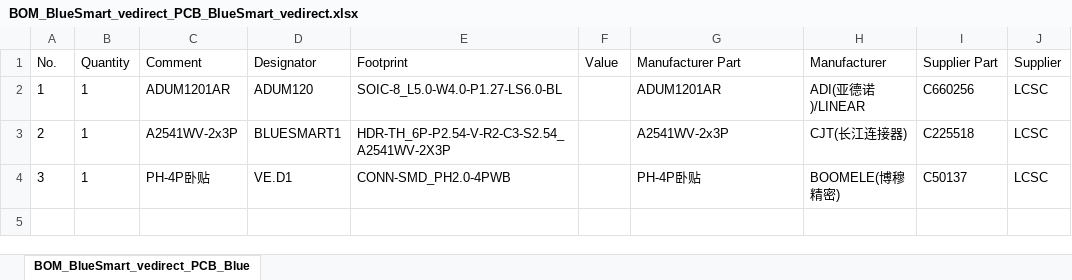
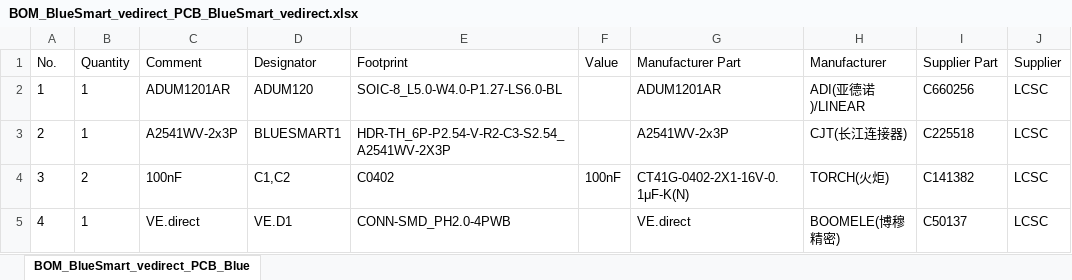
Before and after one commit to wasn-eu/Victron_BlueSmart_IP22, an Excel workbook: pcb/BOM_BlueSmart_vedirect_PCB_BlueSmart_vedirect.xlsx, sheet BOM_BlueSmart_vedirect_PCB_Blue, drawn as a sheet; values as stored, in another font and other column widths than the file's, no borders; the diff names each change by its address in the sheet, - before the commit and + after, or states it on an @@ line.

```diff
--- a/pcb/BOM_BlueSmart_vedirect_PCB_BlueSmart_vedirect.xlsx (sheet BOM_BlueSmart_vedirect_PCB_Blue)
+++ b/pcb/BOM_BlueSmart_vedirect_PCB_BlueSmart_vedirect.xlsx (sheet BOM_BlueSmart_vedirect_PCB_Blue)
-B4 (Quantity): 1
+B4 (Quantity): 2
-C4 (Comment): PH-4P卧贴
+C4 (Comment): 100nF
-D4 (Designator): VE.D1
+D4 (Designator): C1,C2
-E4 (Footprint): CONN-SMD_PH2.0-4PWB
+E4 (Footprint): C0402
-F4 (Value): (empty)
+F4 (Value): 100nF
-G4 (Manufacturer Part): PH-4P卧贴
+G4 (Manufacturer Part): CT41G-0402-2X1-16V-0.1μF-K(N)
-H4 (Manufacturer): BOOMELE(博穆精密)
+H4 (Manufacturer): TORCH(火炬)
-I4 (Supplier Part): C50137
+I4 (Supplier Part): C141382
+row 5: 4 | 1 | VE.direct | VE.D1 | CONN-SMD_PH2.0-4PWB |  | VE.direct | BOOMELE(博穆精密) | C50137 | LCSC
```
Also changed, not shown: 6 other files.
